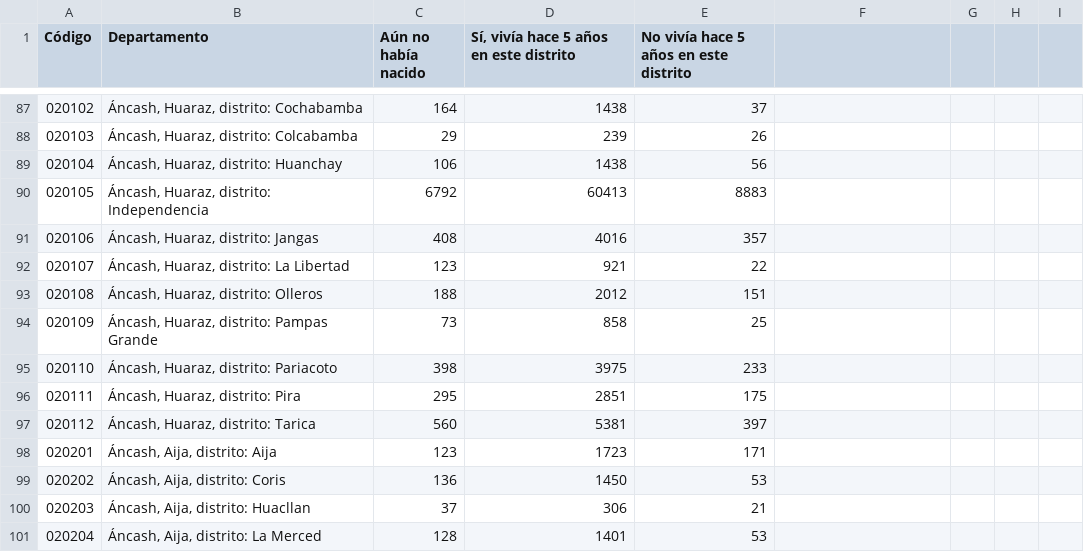
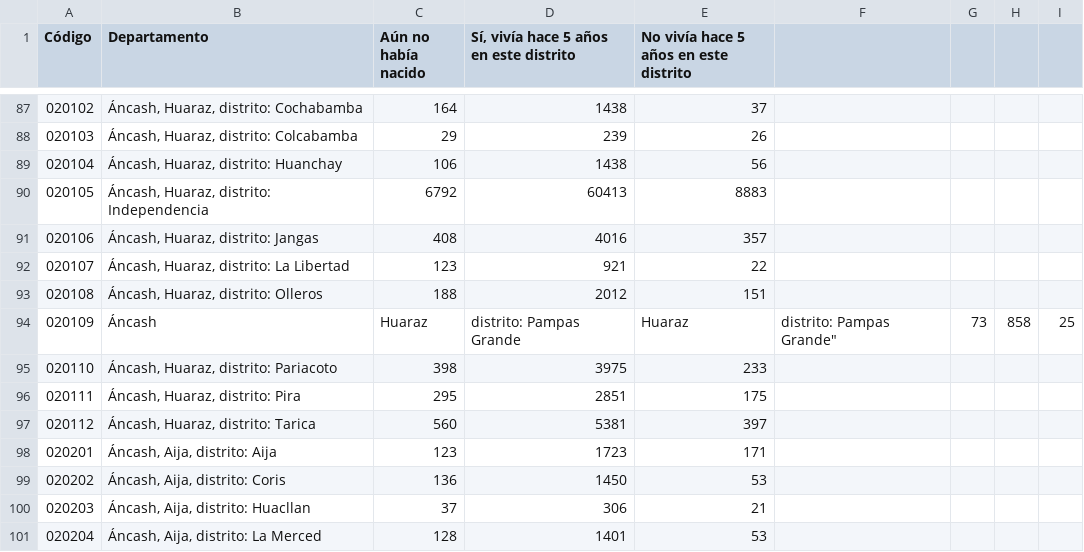
Before and after one commit to CuevaGavilanBenjamin/analitica, a CSV file: BENJAMIN/Extract_movimientos/Movimientos_Distrito.csv, drawn as a sheet; only a part is shown, gaps mark what is left out.

```diff
--- a/BENJAMIN/Extract_movimientos/Movimientos_Distrito.csv
+++ b/BENJAMIN/Extract_movimientos/Movimientos_Distrito.csv
@@ -93,3 +93,3 @@ Código,Departamento,Aún no había nacido,"Sí, vivía hace 5 años en este dis
 020108,"Áncash, Huaraz, distrito: Olleros",188,2012,151
-020109,"Áncash, Huaraz, distrito: Pampas Grande",73,858,25
+020109,Áncash, Huaraz, distrito: Pampas Grande, Huaraz, distrito: Pampas Grande",73,858,25
 020110,"Áncash, Huaraz, distrito: Pariacoto",398,3975,233
```
Also changed, not shown: BENJAMIN/Transform_movimientos/Movimiento_Distrito.csv, 2 other files.
